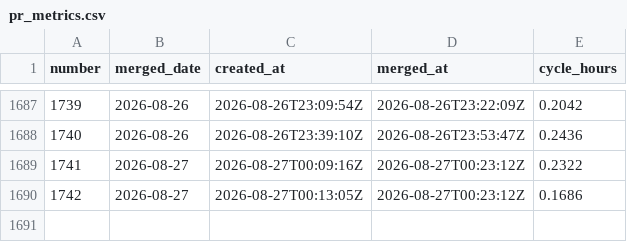
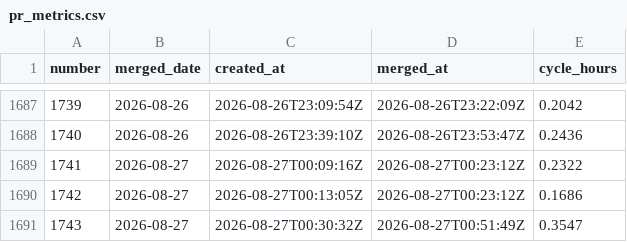
Before and after one commit to actions-gateway/github-actions-gateway, a CSV file: claude-usage/data/pr_metrics.csv, drawn as a sheet; only a part is shown, gaps mark what is left out; the diff names each change by its address in the sheet, - before the commit and + after, or states it on an @@ line.

```diff
--- a/claude-usage/data/pr_metrics.csv
+++ b/claude-usage/data/pr_metrics.csv
+row 1691: 1743 | 2026-08-27 | 2026-08-27T00:30:32Z | 2026-08-27T00:51:49Z | 0.3547
```
Also changed, not shown: claude-usage/data/model_daily.csv, claude-usage/data/rhythm_metrics.csv, 33 other files.
